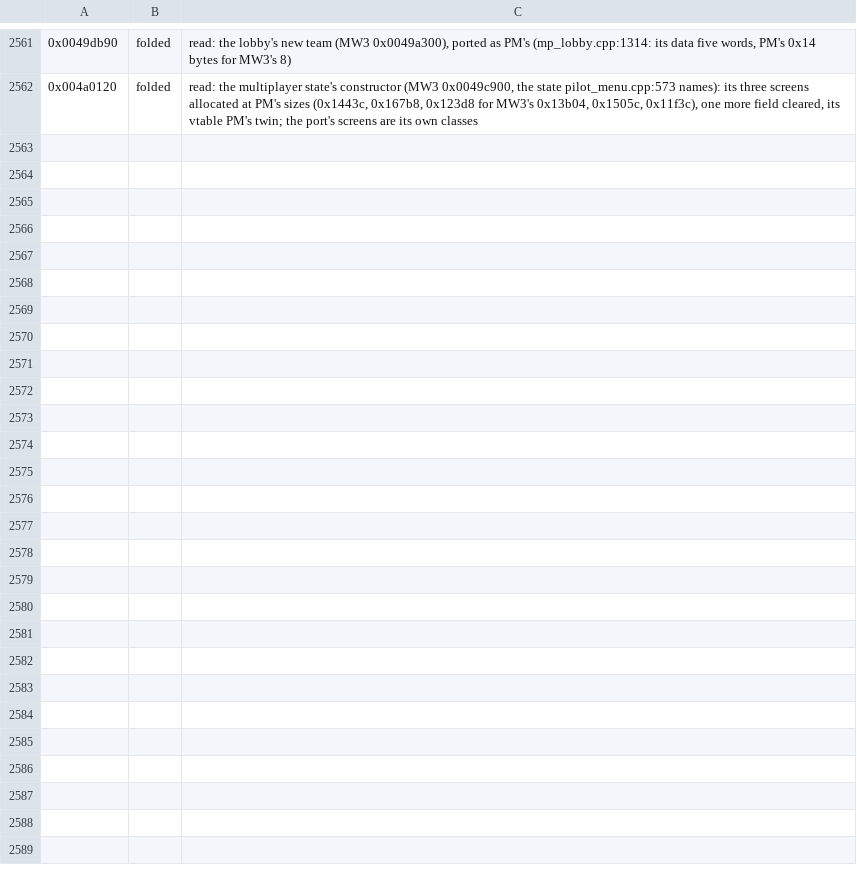
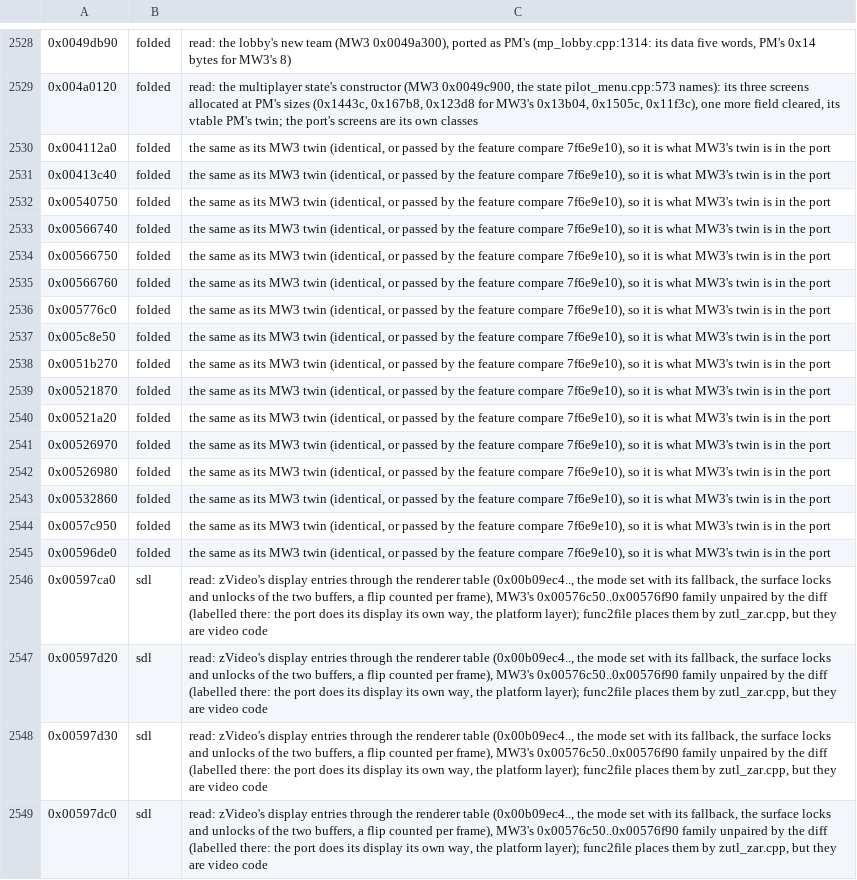
Before and after one commit to telltaleatheist/mw3-re, a TSV file: tools/analysis/port_audit_labels_pm.tsv, drawn as a sheet; only a part is shown, gaps mark what is left out; the diff covers the shown part only.

Commit message:
PM audit backlog, rest (part): low detail freezes texture cycles (missing), PM drops the screen tint each frame (missing, effect to check); display wrappers sdl; write-only setters and copies folded

```diff
--- a/tools/analysis/port_audit_labels_pm.tsv
+++ b/tools/analysis/port_audit_labels_pm.tsv
@@ -2562 +2529,21 @@
 0x004a0120	folded	read: the multiplayer state's constructor (MW3 0x0049c900, the state pilot_menu.cpp:573 names): its three screens allocated at PM's sizes (0x1443c, 0x167b8, 0x123d8 for MW3's 0x13b04, 0x1505c, 0x11f3c), one more field cleared, its vtable PM's twin; the port's screens are its own classes
+0x004112a0	folded	the same as its MW3 twin (identical, or passed by the feature compare 7f6e9e10), so it is what MW3's twin is in the port
+0x00413c40	folded	the same as its MW3 twin (identical, or passed by the feature compare 7f6e9e10), so it is what MW3's twin is in the port
+0x00540750	folded	the same as its MW3 twin (identical, or passed by the feature compare 7f6e9e10), so it is what MW3's twin is in the port
+0x00566740	folded	the same as its MW3 twin (identical, or passed by the feature compare 7f6e9e10), so it is what MW3's twin is in the port
+0x00566750	folded	the same as its MW3 twin (identical, or passed by the feature compare 7f6e9e10), so it is what MW3's twin is in the port
+0x00566760	folded	the same as its MW3 twin (identical, or passed by the feature compare 7f6e9e10), so it is what MW3's twin is in the port
+0x005776c0	folded	the same as its MW3 twin (identical, or passed by the feature compare 7f6e9e10), so it is what MW3's twin is in the port
+0x005c8e50	folded	the same as its MW3 twin (identical, or passed by the feature compare 7f6e9e10), so it is what MW3's twin is in the port
+0x0051b270	folded	the same as its MW3 twin (identical, or passed by the feature compare 7f6e9e10), so it is what MW3's twin is in the port
+0x00521870	folded	the same as its MW3 twin (identical, or passed by the feature compare 7f6e9e10), so it is what MW3's twin is in the port
+0x00521a20	folded	the same as its MW3 twin (identical, or passed by the feature compare 7f6e9e10), so it is what MW3's twin is in the port
+0x00526970	folded	the same as its MW3 twin (identical, or passed by the feature compare 7f6e9e10), so it is what MW3's twin is in the port
+0x00526980	folded	the same as its MW3 twin (identical, or passed by the feature compare 7f6e9e10), so it is what MW3's twin is in the port
+0x00532860	folded	the same as its MW3 twin (identical, or passed by the feature compare 7f6e9e10), so it is what MW3's twin is in the port
+0x0057c950	folded	the same as its MW3 twin (identical, or passed by the feature compare 7f6e9e10), so it is what MW3's twin is in the port
+0x00596de0	folded	the same as its MW3 twin (identical, or passed by the feature compare 7f6e9e10), so it is what MW3's twin is in the port
+0x00597ca0	sdl	read: zVideo's display entries through the renderer table (0x00b09ec4.., the mode set with its fallback, the surface locks and unlocks of the two buffers, a flip counted per frame), MW3's 0x00576c50..0x00576f90 family unpaired by the diff (labelled there: the port does its display its own way, the platform layer); func2file places them by zutl_zar.cpp, but they are video code
+0x00597d20	sdl	read: zVideo's display entries through the renderer table (0x00b09ec4.., the mode set with its fallback, the surface locks and unlocks of the two buffers, a flip counted per frame), MW3's 0x00576c50..0x00576f90 family unpaired by the diff (labelled there: the port does its display its own way, the platform layer); func2file places them by zutl_zar.cpp, but they are video code
+0x00597d30	sdl	read: zVideo's display entries through the renderer table (0x00b09ec4.., the mode set with its fallback, the surface locks and unlocks of the two buffers, a flip counted per frame), MW3's 0x00576c50..0x00576f90 family unpaired by the diff (labelled there: the port does its display its own way, the platform layer); func2file places them by zutl_zar.cpp, but they are video code
+0x00597dc0	sdl	read: zVideo's display entries through the renderer table (0x00b09ec4.., the mode set with its fallback, the surface locks and unlocks of the two buffers, a flip counted per frame), MW3's 0x00576c50..0x00576f90 family unpaired by the diff (labelled there: the port does its display its own way, the platform layer); func2file places them by zutl_zar.cpp, but they are video code
```
Also changed, not shown: 13 added rows and 33 removed rows elsewhere in this file, 1 other file.
